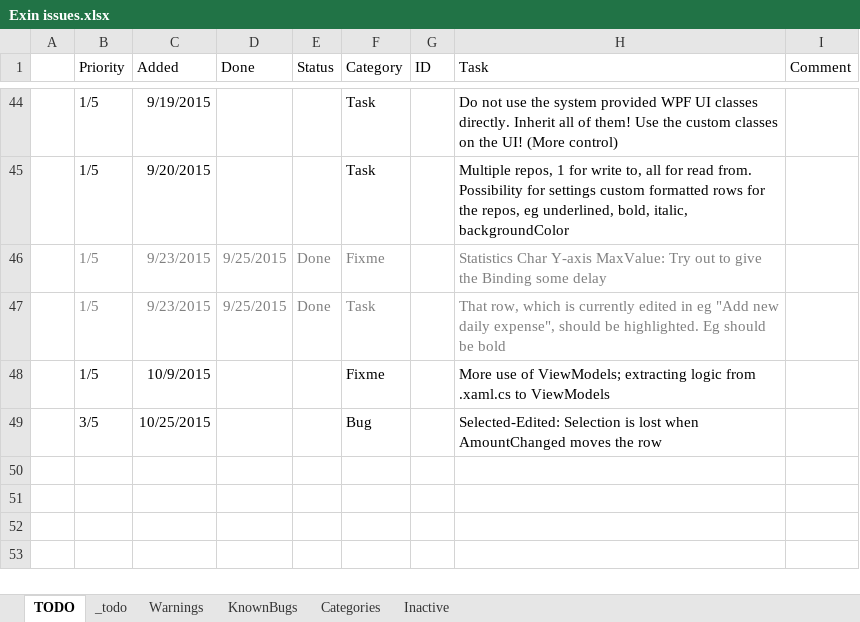
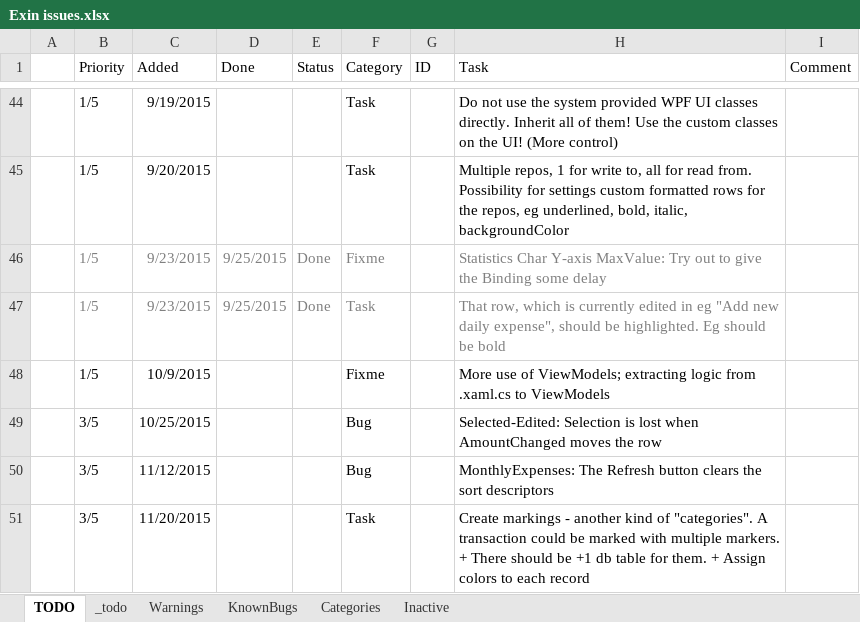
Before and after one commit to nvirth/Exin, an Excel workbook: Helpers/Exin issues.xlsx, sheet TODO, drawn as a sheet; only a part is shown, gaps mark what is left out; values as stored, in another font and other column widths than the file's, no borders; the diff names each change by its address in the sheet, - before the commit and + after, or states it on an @@ line.

Commit message:
Config files (3): ConnectionStrings moved into RepoSettings.xml
* Eliminated ConnectionStrings.config files, and so the .NET configuration based connection strings at all from the system
** They are useless for multiple repos
* SQLite connection strings: These were mostly just path s. They are stored now hardcoded in ExinConnectionStrings.cs; no need to modify these on the fly
* MsSql connection strings: These got a section in RepoSettings.xml (MsSqlSettings/ConnectionStrings)
** AdoNet: The pure connection string is here
** EF: Only the "Provider connection string" section is here, since the EF files won't be modified on the fly
** So if the repo is configured with DbType.MsSql, these will be used
** A repo can be configured now fully as SQLite or fully as MsSql repo. One repo, one type.
*** So MsSql is complete again, not only for dev mode
*** But can't be mixed with SQLite
* RepoSettings.xml new members:
  Repo
    MsSqlSettings
      ConnectionStrings
        AdoNet
        EntityFramework

Also done:
* Updated Helpers
** Exin issues
** Patches for v0.0.5
* Exception handling
** Do crash on configuration errors (started to implement)
** XamlParseException: Show InnerException to user, when terminating the app due to this
* XmlHelpers: Extracted here MainSettingsHelpers and the relevant methods from Helpers (also improved some)
* ConfigurationManagerExtensions for proper exception handling
** It's not in use in the end though, since ConnectionStrings.config s where eliminated in the end

```diff
--- a/Helpers/Exin issues.xlsx (sheet TODO)
+++ b/Helpers/Exin issues.xlsx (sheet TODO)
+row 50:  | 3/5 | 11/12/2015 |  |  | Bug |  | MonthlyExpenses: The Refresh button clears the sort descriptors
+row 51:  | 3/5 | 11/20/2015 |  |  | Task |  | Create markings - another kind of "categories". A transaction could be marked with multiple markers. + There should be +1 db table for them. + Assign colors to each record
```
Also changed, not shown: sheet Categories, 24 other files.
